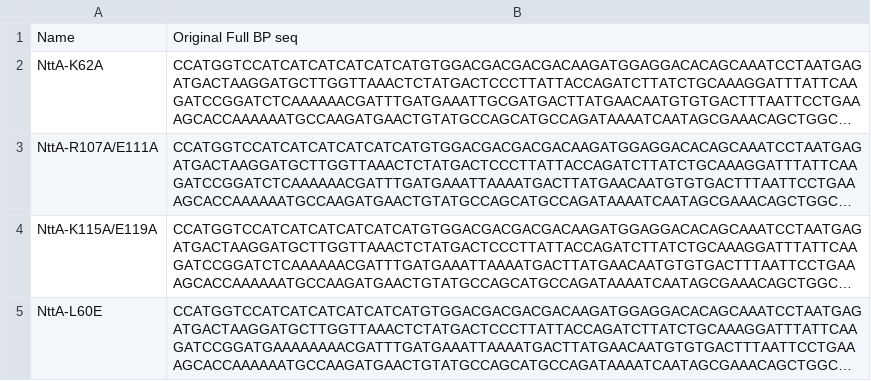
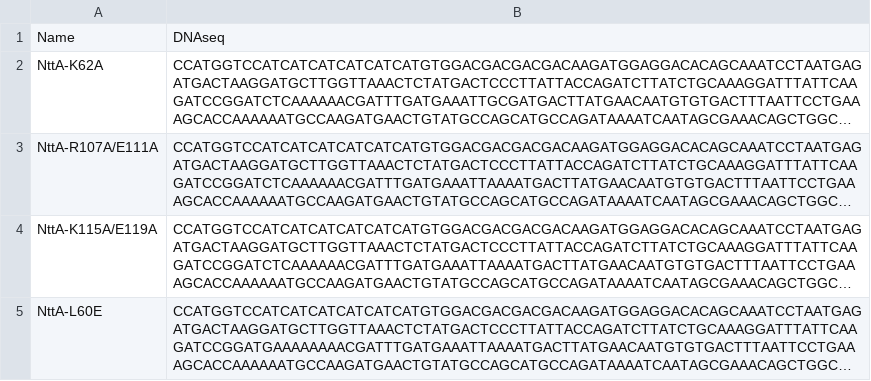
Before and after one commit to theoportlock/proteintools, a CSV file: ProteinDatabase.csv, drawn as a sheet; long unchanged cells end in …; the diff names each change by its address in the sheet, - before the commit and + after, or states it on an @@ line.

Commit message:
working on database program

```diff
--- a/ProteinDatabase.csv
+++ b/ProteinDatabase.csv
-B1: Original Full BP seq
+B1: DNAseq
```
Also changed, not shown: 5 other files.
